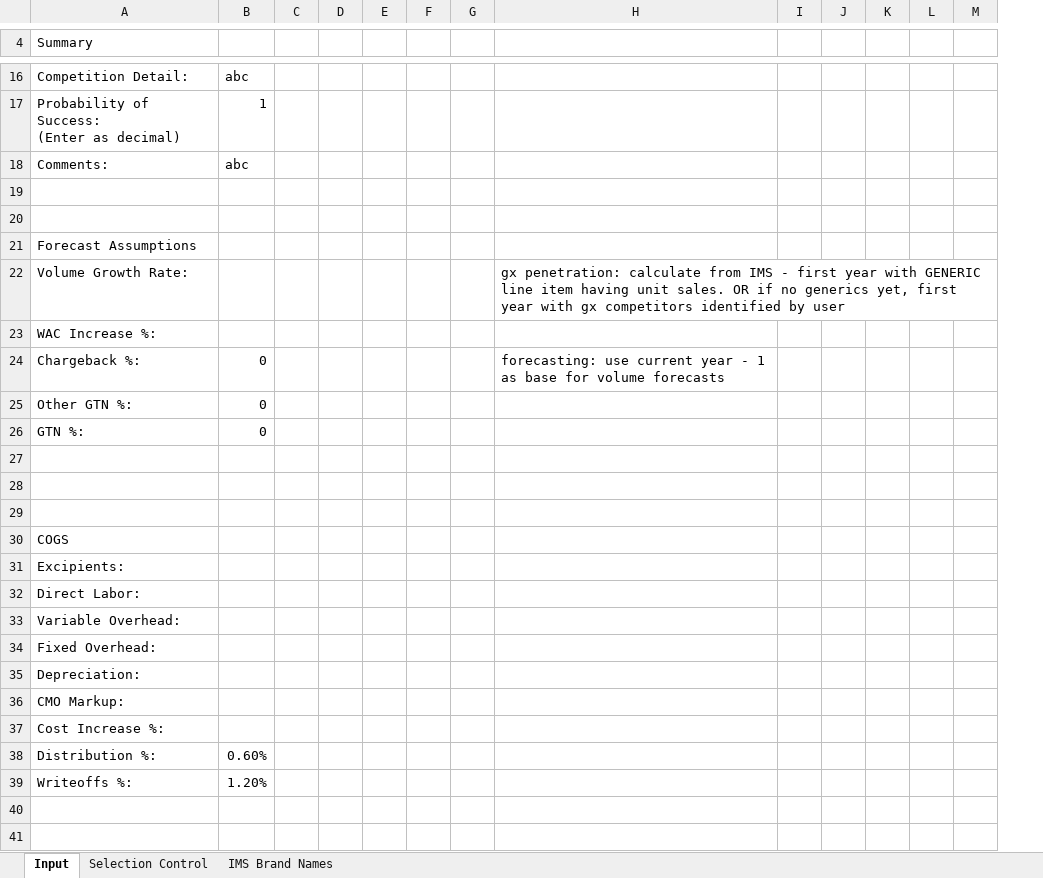
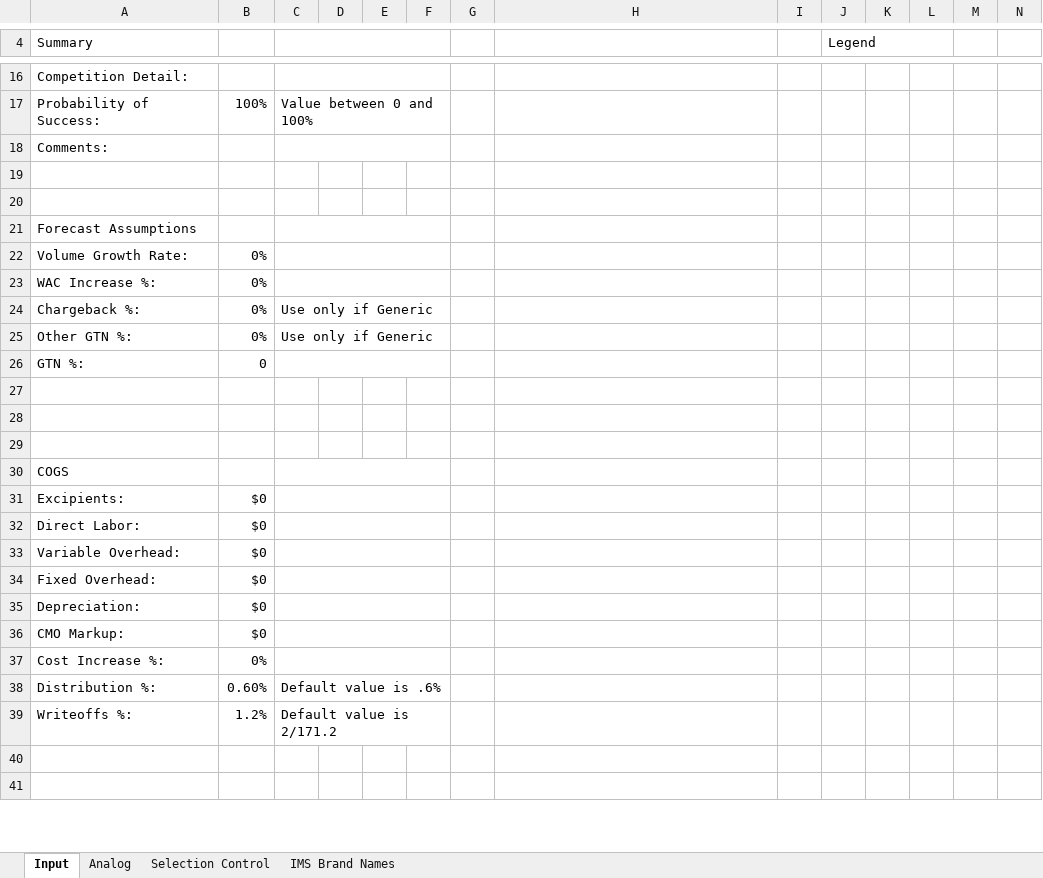
Before and after one commit to maringow/Vertice, an Excel workbook: Model Inputs.xlsx, sheet Input, drawn as a sheet; only a part is shown, gaps mark what is left out; values as stored, in another font and other column widths than the file's, no cell formats; removed rows and columns are numbered as before the commit, all else as after; ↵ is a line break in a cell; the diff covers the shown part only; the diff names each change by its address in the sheet, - before the commit and + after, or states it on an @@ line.

```diff
--- a/Model Inputs.xlsx (sheet Input)
+++ b/Model Inputs.xlsx (sheet Input)
+sheet tab: Analog
+column N, empty
+C4:F4 merged
-J4: (empty)
+J4: Legend
+J4:L4 merged
-B16: abc
+B16: (empty)
+C16:F16 merged
-row 17: Probability of Success: ↵ (Enter as decimal) | 1
+row 17: Probability of Success: | 100% | Value between 0 and 100%
-B18: abc
+B18: (empty)
+C18:F18 merged
+C21:F21 merged
-B22:B23: (empty)
+B22:B23: 0%
+C22:F22 merged
-H22: gx penetration: calculate from IMS - first year with GENERIC line item having unit sales. OR if no generics yet, first year with gx competitors identified by user
+H22: (empty)
+C23:F23 merged
-row 24: Chargeback %: | 0 |  |  |  |  |  | forecasting: use current year - 1 as base for volume forecasts
+row 24: Chargeback %: | 0% | Use only if Generic
-B25: 0
+B25: 0%
-C25: (empty)
+C25: Use only if Generic
+C25:F25 merged
+C26:F26 merged
+C30:F30 merged
-B31:B36: (empty)
+B31:B36: $0
+C31:F31 merged
+C32:F32 merged
+C33:F33 merged
+C34:F34 merged
+C35:F35 merged
+C36:F36 merged
-B37: (empty)
+B37: 0%
+C37:F37 merged
-C38: (empty)
+C38: Default value is .6%
+C38:F38 merged
-B39: 1.20%
+B39: 1.2%
-C39: (empty)
+C39: Default value is 2/171.2
+C39:F39 merged
```
Also changed, not shown: 14 added rows, 13 removed rows, 30 edited cells and merged cells elsewhere in this sheet, cell formats, formulas that keep their value.
